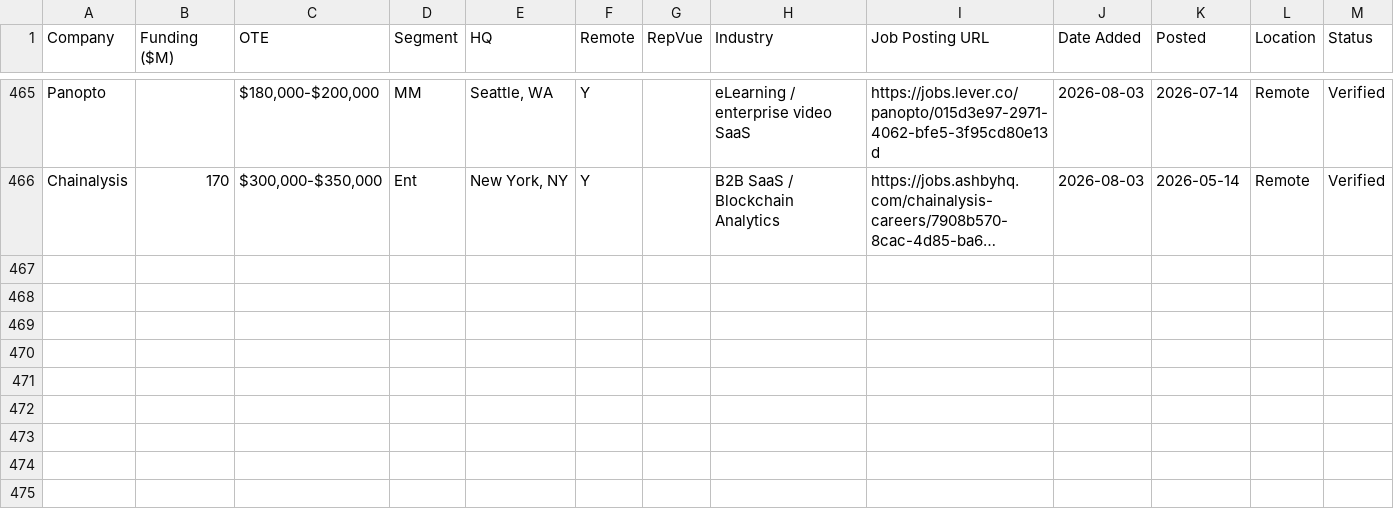
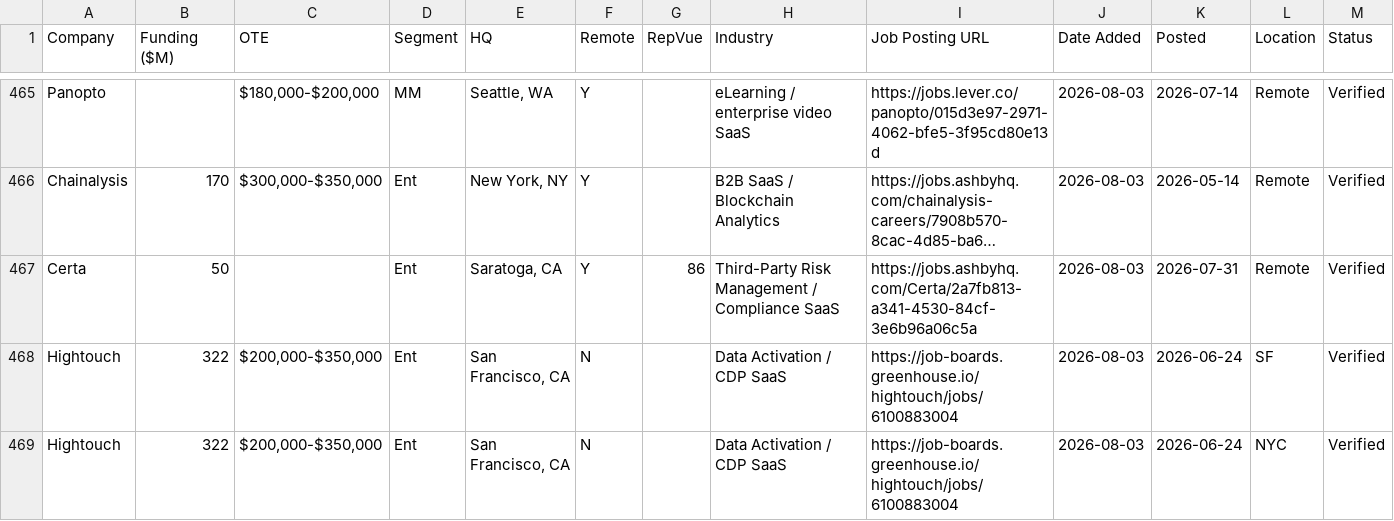
Before and after one commit to eric-hastie/remote-ae-job-hunt, a CSV file: data/2026-08-03.csv, drawn as a sheet; only a part is shown, gaps mark what is left out; long unchanged cells end in …; the diff names each change by its address in the sheet, - before the commit and + after, or states it on an @@ line.

```diff
--- a/data/2026-08-03.csv
+++ b/data/2026-08-03.csv
+row 467: Certa | 50 |  | Ent | Saratoga, CA | Y | 86 | Third-Party Risk Management / Compliance SaaS | https://jobs.ashbyhq.com/Certa/2a7fb813-a341-4530-84cf-3e6b96a06c5a | 2026-08-03 | 2026-07-31 | Remote | Verified
+row 468: Hightouch | 322 | $200,000-$350,000 | Ent | San Francisco, CA | N |  | Data Activation / CDP SaaS | https://job-boards.greenhouse.io/hightouch/jobs/6100883004 | 2026-08-03 | 2026-06-24 | SF | Verified
+row 469: Hightouch | 322 | $200,000-$350,000 | Ent | San Francisco, CA | N |  | Data Activation / CDP SaaS | https://job-boards.greenhouse.io/hightouch/jobs/6100883004 | 2026-08-03 | 2026-06-24 | NYC | Verified
```
Also changed, not shown: data/claude_universe.csv, data/latest.csv, 5 other files.
